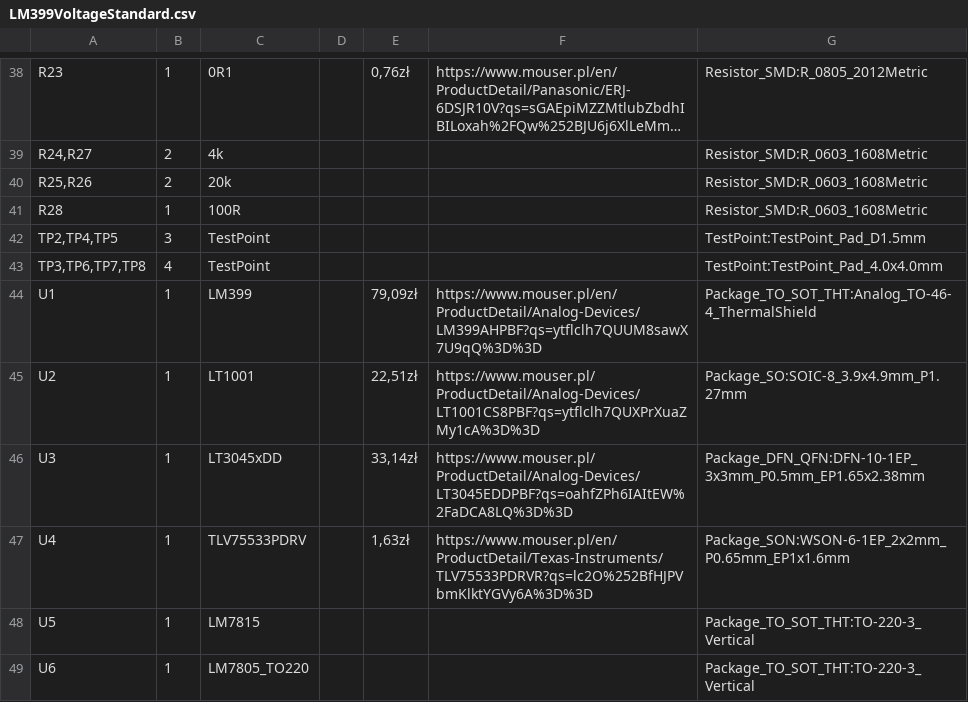
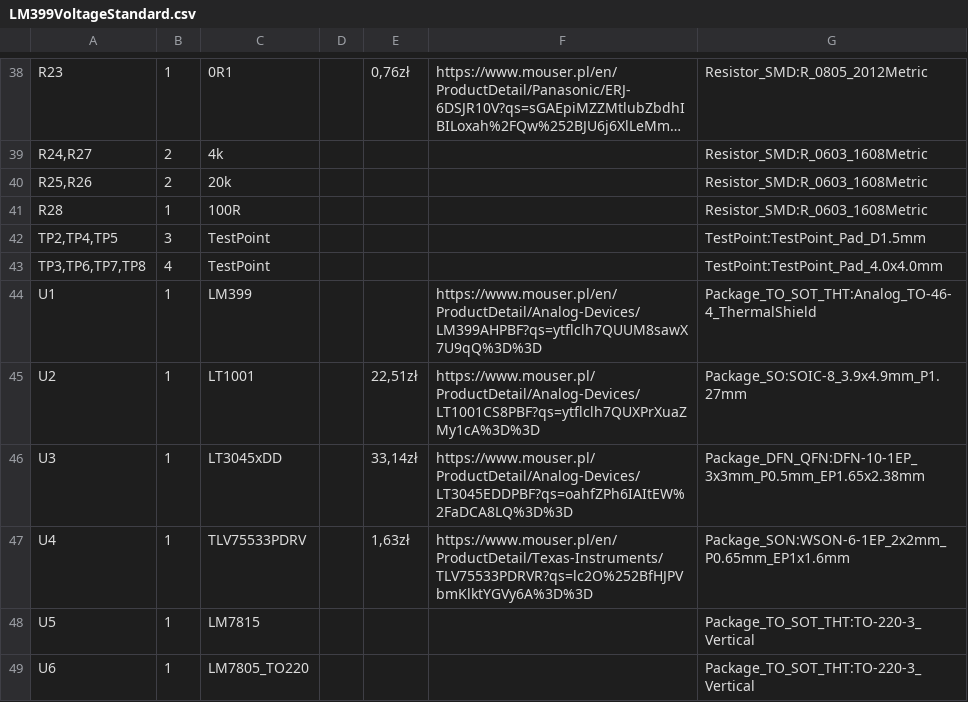
Before and after one commit to IndexAsm/LM399-Voltage-Standard, a CSV file: LM399VoltageStandard.csv, drawn as a sheet; only a part is shown, gaps mark what is left out; long unchanged cells end in ….

Commit message:
Update LM399VoltageStandard.csv

```diff
--- a/LM399VoltageStandard.csv
+++ b/LM399VoltageStandard.csv
@@ -43,3 +43,3 @@
 "TP3,TP6,TP7,TP8","4","TestPoint","","","","TestPoint:TestPoint_Pad_4.0x4.0mm"
-"U1","1","LM399","","79,09zł","https://www.mouser.pl/en/ProductDetail/Analog-Devices/LM399AHPBF?qs=ytflclh7QUUM8sawX7U9qQ%3D%3D","Package_TO_SOT_THT:Analog_TO-46-4_ThermalShield"
+"U1","1","LM399","","","https://www.mouser.pl/en/ProductDetail/Analog-Devices/LM399AHPBF?qs=ytflclh7QUUM8sawX7U9qQ%3D%3D","Package_TO_SOT_THT:Analog_TO-46-4_ThermalShield"
 "U2","1","LT1001","","22,51zł","https://www.mouser.pl/ProductDetail/Analog-Devices/LT1001CS8PBF?qs=ytflclh7QUXPrXuaZMy1cA%3D%3D","Package_SO:SOIC-8_3.9x4.9mm_P1.27mm"
```
